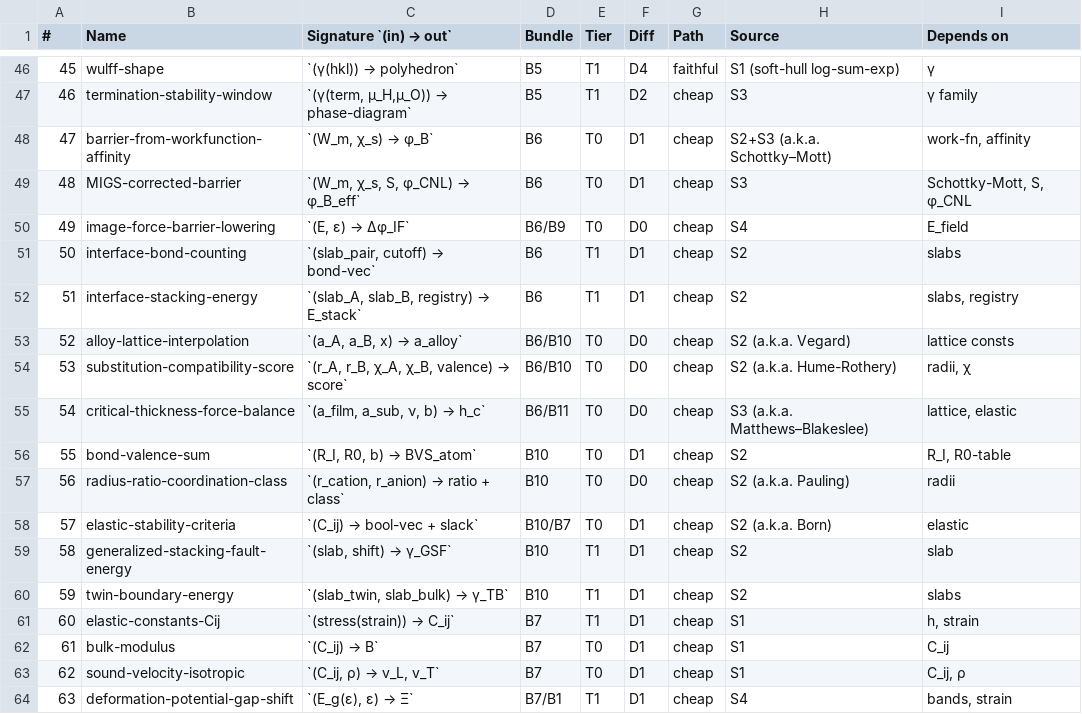
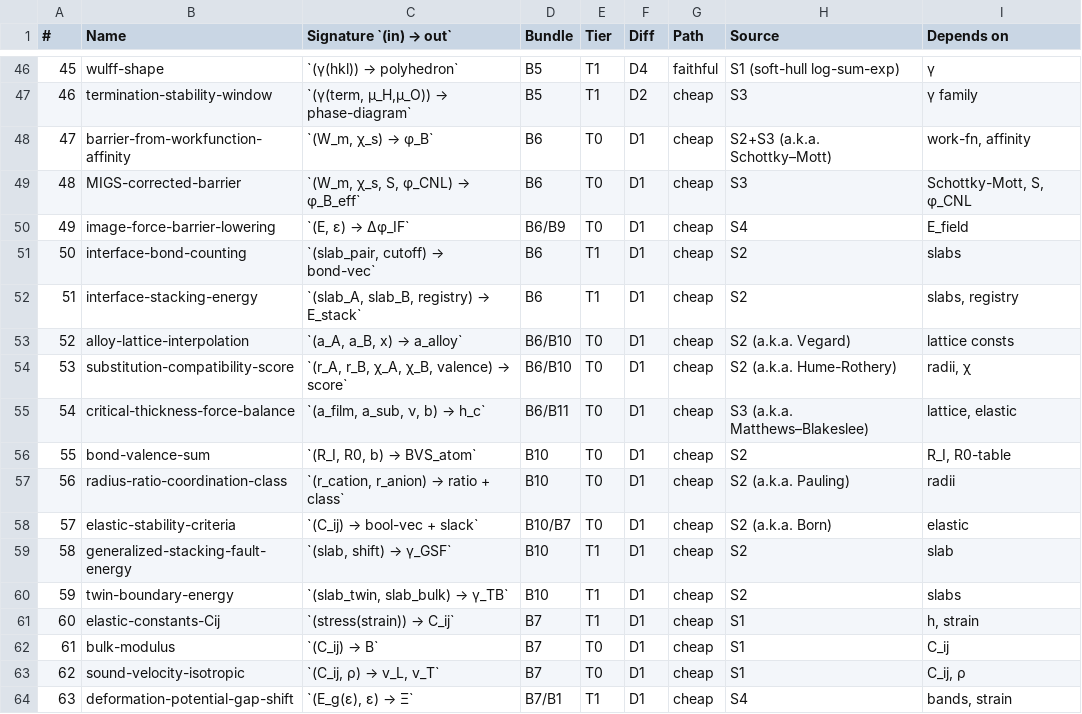
Before and after one commit to javier-alejandro-aristondo-flores/n-Op, a CSV file: physics/library/formulas/registry-manifest.csv, drawn as a sheet; only a part is shown, gaps mark what is left out; the diff covers the shown part only.

```diff
--- a/physics/library/formulas/registry-manifest.csv
+++ b/physics/library/formulas/registry-manifest.csv
@@ -49,10 +49,10 @@
 48,MIGS-corrected-barrier,"`(W_m, χ_s, S, φ_CNL) → φ_B_eff`",B6,T0,D1,cheap,S3,"Schottky-Mott, S, φ_CNL"
-49,image-force-barrier-lowering,"`(E, ε) → Δφ_IF`",B6/B9,T0,D0,cheap,S4,E_field
+49,image-force-barrier-lowering,"`(E, ε) → Δφ_IF`",B6/B9,T0,D1,cheap,S4,E_field
 50,interface-bond-counting,"`(slab_pair, cutoff) → bond-vec`",B6,T1,D1,cheap,S2,slabs
 51,interface-stacking-energy,"`(slab_A, slab_B, registry) → E_stack`",B6,T1,D1,cheap,S2,"slabs, registry"
-52,alloy-lattice-interpolation,"`(a_A, a_B, x) → a_alloy`",B6/B10,T0,D0,cheap,S2 (a.k.a. Vegard),lattice consts
-53,substitution-compatibility-score,"`(r_A, r_B, χ_A, χ_B, valence) → score`",B6/B10,T0,D0,cheap,S2 (a.k.a. Hume-Rothery),"radii, χ"
-54,critical-thickness-force-balance,"`(a_film, a_sub, ν, b) → h_c`",B6/B11,T0,D0,cheap,S3 (a.k.a. Matthews–Blakeslee),"lattice, elastic"
+52,alloy-lattice-interpolation,"`(a_A, a_B, x) → a_alloy`",B6/B10,T0,D1,cheap,S2 (a.k.a. Vegard),lattice consts
+53,substitution-compatibility-score,"`(r_A, r_B, χ_A, χ_B, valence) → score`",B6/B10,T0,D1,cheap,S2 (a.k.a. Hume-Rothery),"radii, χ"
+54,critical-thickness-force-balance,"`(a_film, a_sub, ν, b) → h_c`",B6/B11,T0,D1,cheap,S3 (a.k.a. Matthews–Blakeslee),"lattice, elastic"
 55,bond-valence-sum,"`(R_I, R0, b) → BVS_atom`",B10,T0,D1,cheap,S2,"R_I, R0-table"
-56,radius-ratio-coordination-class,"`(r_cation, r_anion) → ratio + class`",B10,T0,D0,cheap,S2 (a.k.a. Pauling),radii
+56,radius-ratio-coordination-class,"`(r_cation, r_anion) → ratio + class`",B10,T0,D1,cheap,S2 (a.k.a. Pauling),radii
 57,elastic-stability-criteria,`(C_ij) → bool-vec + slack`,B10/B7,T0,D1,cheap,S2 (a.k.a. Born),elastic
```
Also changed, not shown: 14 edited cells elsewhere in this file, 5 other files.
